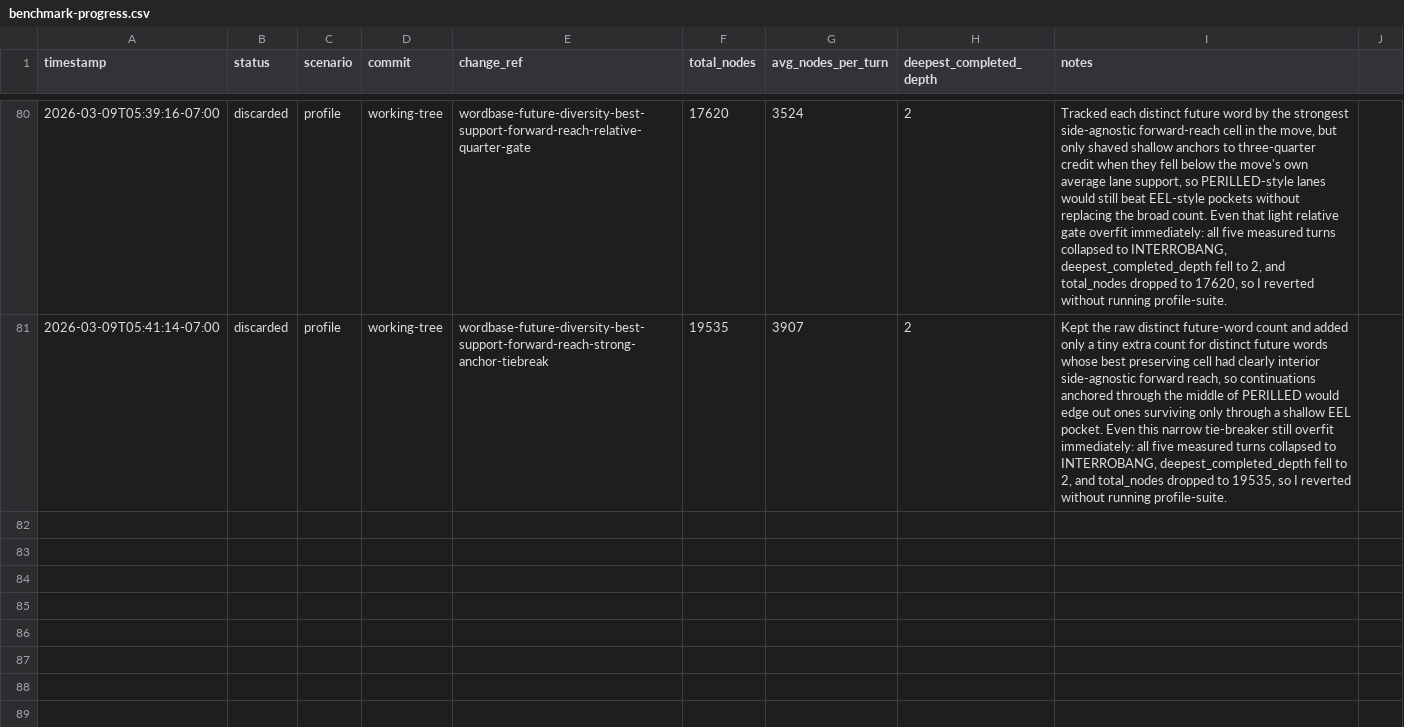
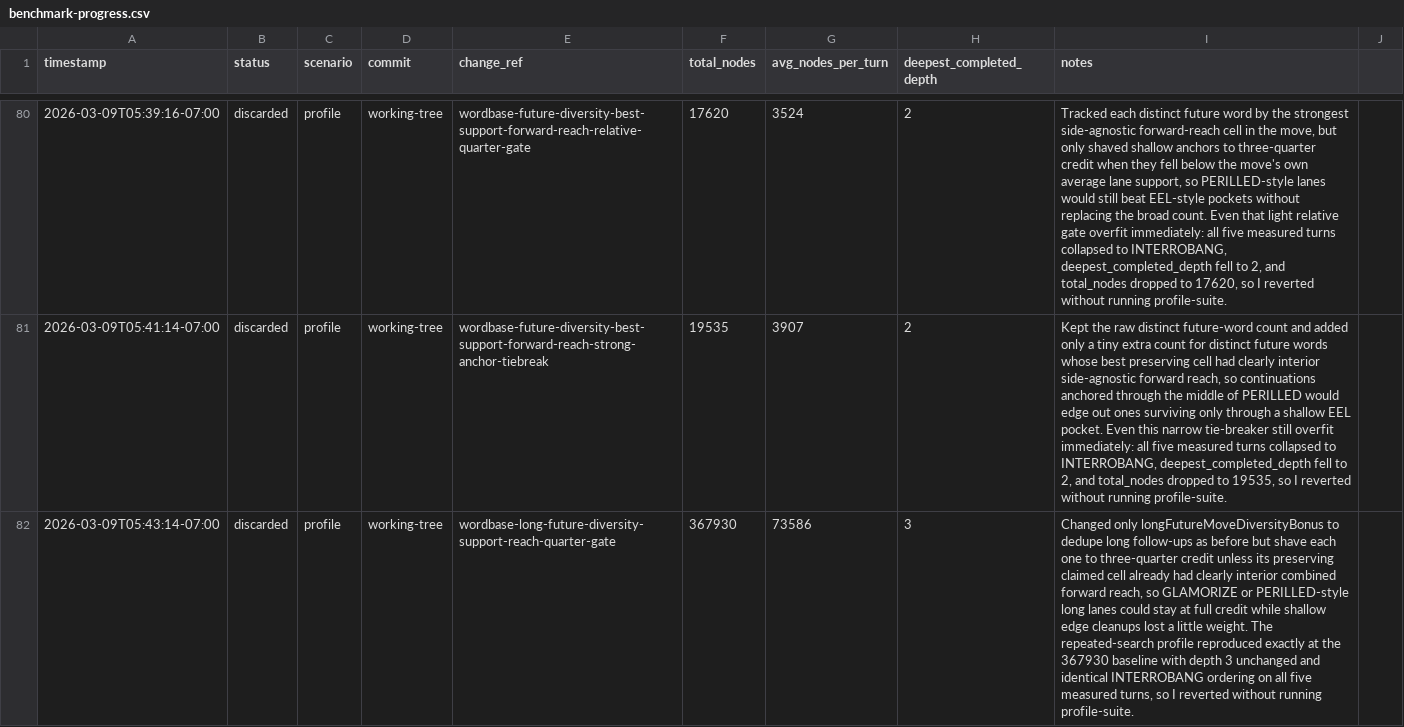
Before and after one commit to scottmsilver/wordbase-player, a CSV file: logs/agent-loop/worker-4/benchmark-progress.csv, drawn as a sheet; only a part is shown, gaps mark what is left out; the diff names each change by its address in the sheet, - before the commit and + after, or states it on an @@ line.

```diff
--- a/logs/agent-loop/worker-4/benchmark-progress.csv
+++ b/logs/agent-loop/worker-4/benchmark-progress.csv
+row 82: 2026-03-09T05:43:14-07:00 | discarded | profile | working-tree | wordbase-long-future-diversity-support-reach-quarter-gate | 367930 | 73586 | 3 | Changed only longFutureMoveDiversityBonus to dedupe long follow-ups as before but shave each one to three-quarter credit unless its preserving claimed cell already had clearly interior combined forward reach, so GLAMORIZE or PERILLED-style long lanes could stay at full credit while shallow edge cleanups lost a little weight. The repeated-search profile reproduced exactly at the 367930 baseline with depth 3 unchanged and identical INTERROBANG ordering on all five measured turns, so I reverted without running profile-suite.
```
